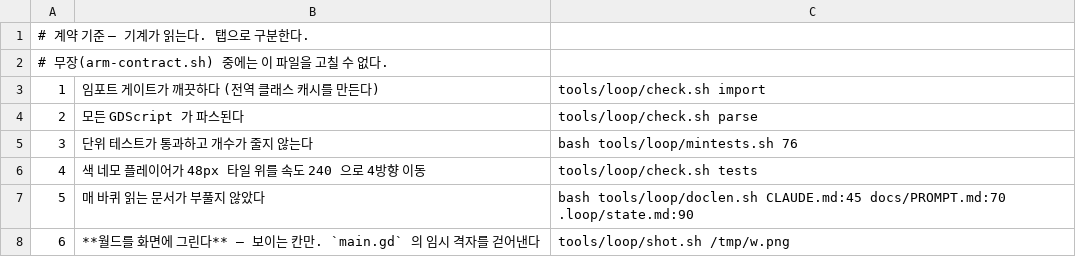
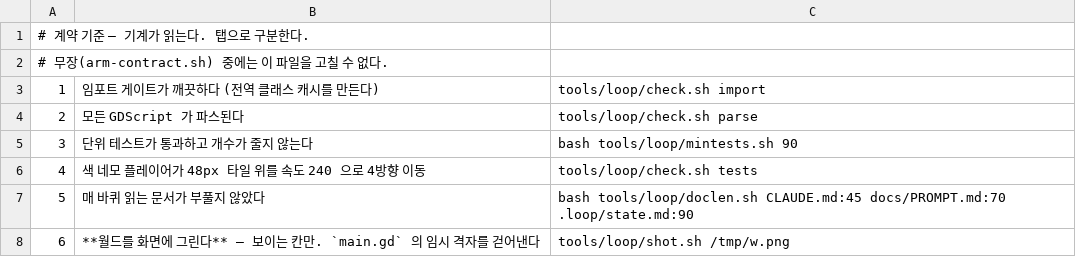
Before and after one commit to kimtuna/naru, a TSV file: .loop/criteria.tsv, drawn as a sheet.

```diff
--- a/.loop/criteria.tsv
+++ b/.loop/criteria.tsv
@@ -4,3 +4,3 @@
 2	모든 GDScript 가 파스된다	tools/loop/check.sh parse
-3	단위 테스트가 통과하고 개수가 줄지 않는다	bash tools/loop/mintests.sh 76
+3	단위 테스트가 통과하고 개수가 줄지 않는다	bash tools/loop/mintests.sh 90
 4	색 네모 플레이어가 48px 타일 위를 속도 240 으로 4방향 이동	tools/loop/check.sh tests
```
Also changed, not shown: 1 other file.
